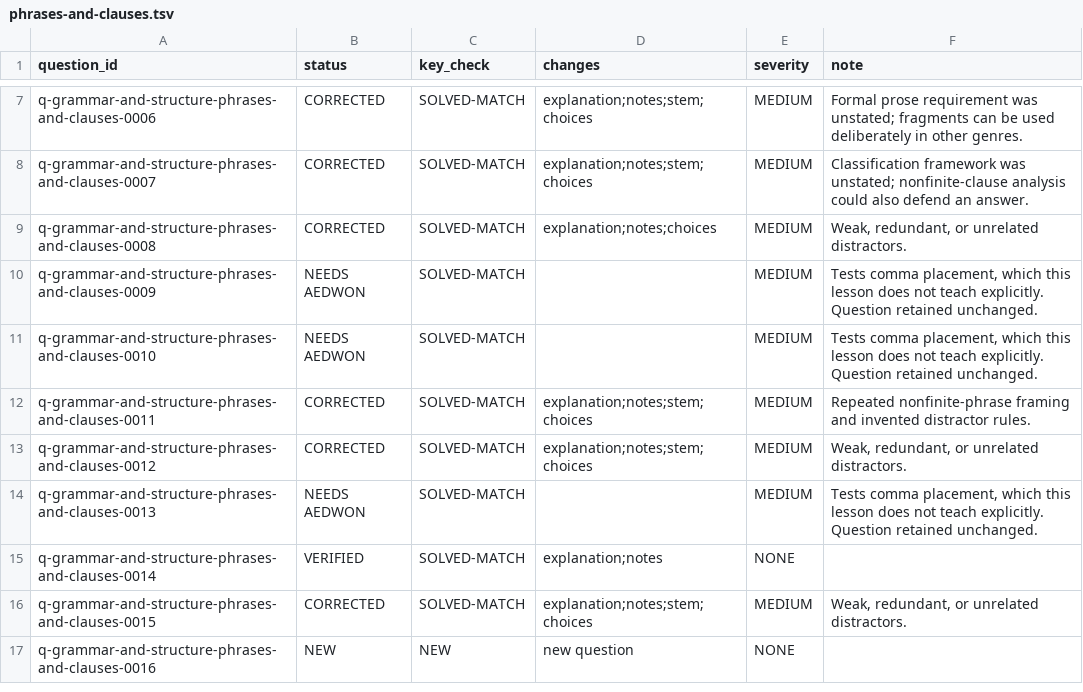
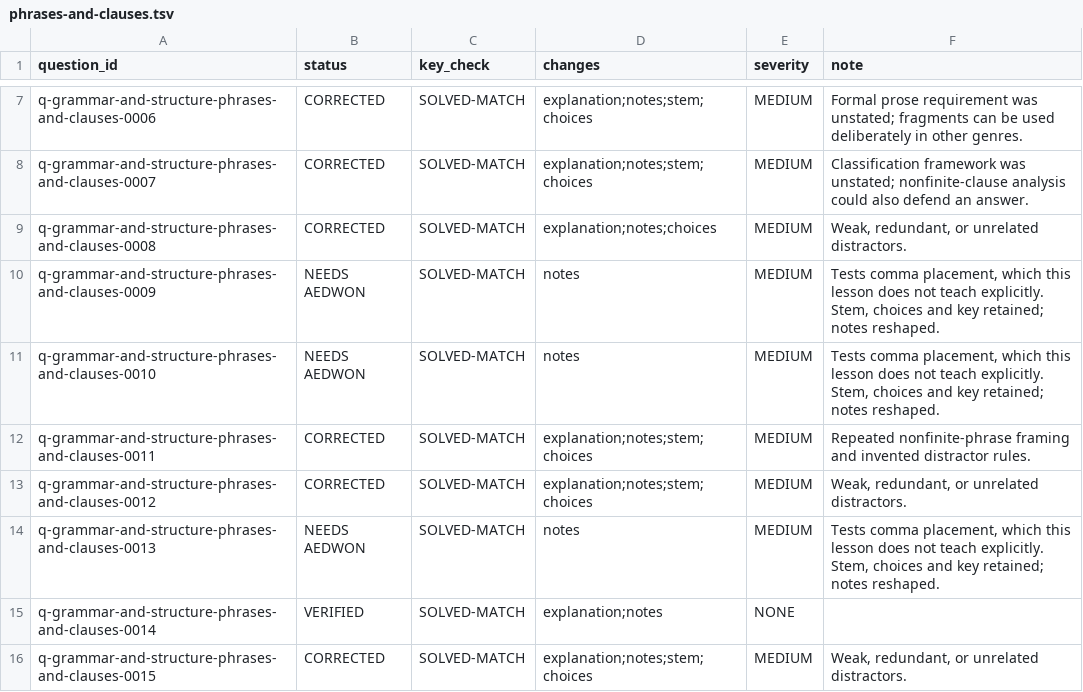
Before and after one commit to Aedwon/Pantas, a TSV file: docs/content/audit/question-qa-r2/language-proficiency/grammar-and-structure/phrases-and-clauses.tsv, drawn as a sheet; only a part is shown, gaps mark what is left out; the shorter side is filled out with more unchanged rows.

Commit message:
content: finish mistake checks on flagged punctuation questions

```diff
--- a/docs/content/audit/question-qa-r2/language-proficiency/grammar-and-structure/phrases-and-clauses.tsv
+++ b/docs/content/audit/question-qa-r2/language-proficiency/grammar-and-structure/phrases-and-clauses.tsv
@@ -9,7 +9,7 @@ q-grammar-and-structure-phrases-and-clauses-0007	CORRECTED	SOLVED-MATCH	explanat
 q-grammar-and-structure-phrases-and-clauses-0008	CORRECTED	SOLVED-MATCH	explanation;notes;choices	MEDIUM	Weak, redundant, or unrelated distractors.
-q-grammar-and-structure-phrases-and-clauses-0009	NEEDS AEDWON	SOLVED-MATCH		MEDIUM	Tests comma placement, which this lesson does not teach explicitly. Question retained unchanged.
-q-grammar-and-structure-phrases-and-clauses-0010	NEEDS AEDWON	SOLVED-MATCH		MEDIUM	Tests comma placement, which this lesson does not teach explicitly. Question retained unchanged.
+q-grammar-and-structure-phrases-and-clauses-0009	NEEDS AEDWON	SOLVED-MATCH	notes	MEDIUM	Tests comma placement, which this lesson does not teach explicitly. Stem, choices and key retained; notes reshaped.
+q-grammar-and-structure-phrases-and-clauses-0010	NEEDS AEDWON	SOLVED-MATCH	notes	MEDIUM	Tests comma placement, which this lesson does not teach explicitly. Stem, choices and key retained; notes reshaped.
 q-grammar-and-structure-phrases-and-clauses-0011	CORRECTED	SOLVED-MATCH	explanation;notes;stem;choices	MEDIUM	Repeated nonfinite-phrase framing and invented distractor rules.
 q-grammar-and-structure-phrases-and-clauses-0012	CORRECTED	SOLVED-MATCH	explanation;notes;stem;choices	MEDIUM	Weak, redundant, or unrelated distractors.
-q-grammar-and-structure-phrases-and-clauses-0013	NEEDS AEDWON	SOLVED-MATCH		MEDIUM	Tests comma placement, which this lesson does not teach explicitly. Question retained unchanged.
+q-grammar-and-structure-phrases-and-clauses-0013	NEEDS AEDWON	SOLVED-MATCH	notes	MEDIUM	Tests comma placement, which this lesson does not teach explicitly. Stem, choices and key retained; notes reshaped.
 q-grammar-and-structure-phrases-and-clauses-0014	VERIFIED	SOLVED-MATCH	explanation;notes	NONE	
```
Also changed, not shown: 1 other file.
